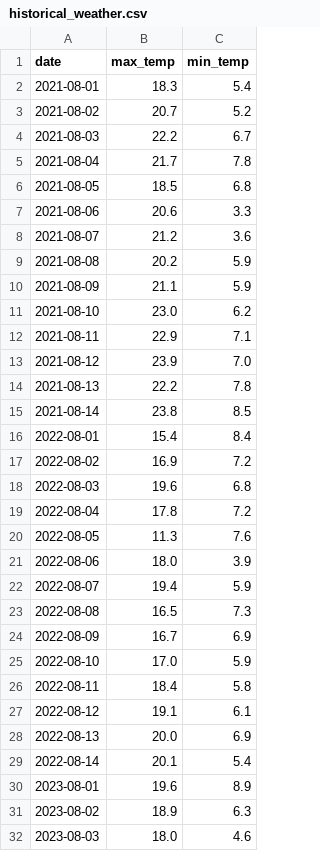
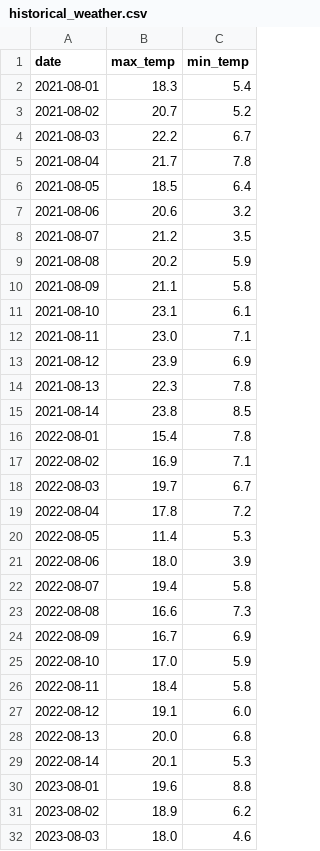
Before and after one commit to BryanC0305/weather-tracker, a CSV file: historical_weather.csv, drawn as a sheet; only a part is shown; the diff covers the shown part only.

```diff
--- a/historical_weather.csv
+++ b/historical_weather.csv
@@ -5,20 +5,20 @@ date,max_temp,min_temp
 2021-08-04,21.7,7.8
-2021-08-05,18.5,6.8
-2021-08-06,20.6,3.3
-2021-08-07,21.2,3.6
+2021-08-05,18.5,6.4
+2021-08-06,20.6,3.2
+2021-08-07,21.2,3.5
 2021-08-08,20.2,5.9
-2021-08-09,21.1,5.9
-2021-08-10,23.0,6.2
-2021-08-11,22.9,7.1
-2021-08-12,23.9,7.0
-2021-08-13,22.2,7.8
+2021-08-09,21.1,5.8
+2021-08-10,23.1,6.1
+2021-08-11,23.0,7.1
+2021-08-12,23.9,6.9
+2021-08-13,22.3,7.8
 2021-08-14,23.8,8.5
-2022-08-01,15.4,8.4
-2022-08-02,16.9,7.2
-2022-08-03,19.6,6.8
+2022-08-01,15.4,7.8
+2022-08-02,16.9,7.1
+2022-08-03,19.7,6.7
 2022-08-04,17.8,7.2
-2022-08-05,11.3,7.6
+2022-08-05,11.4,5.3
 2022-08-06,18.0,3.9
-2022-08-07,19.4,5.9
-2022-08-08,16.5,7.3
+2022-08-07,19.4,5.8
+2022-08-08,16.6,7.3
 2022-08-09,16.7,6.9
@@ -26,7 +26,7 @@ date,max_temp,min_temp
 2022-08-11,18.4,5.8
-2022-08-12,19.1,6.1
-2022-08-13,20.0,6.9
-2022-08-14,20.1,5.4
-2023-08-01,19.6,8.9
-2023-08-02,18.9,6.3
+2022-08-12,19.1,6.0
+2022-08-13,20.0,6.8
+2022-08-14,20.1,5.3
+2023-08-01,19.6,8.8
+2023-08-02,18.9,6.2
 2023-08-03,18.0,4.6
```
Also changed, not shown: 32 edited cells elsewhere in this file, daily_log.csv, 1 other file.
